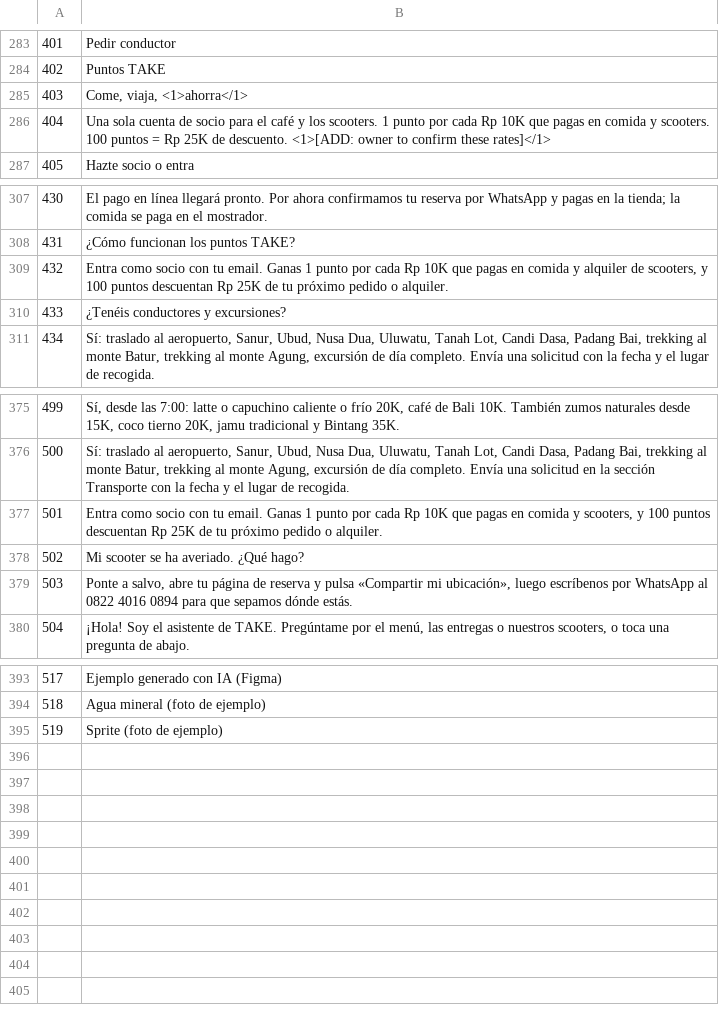
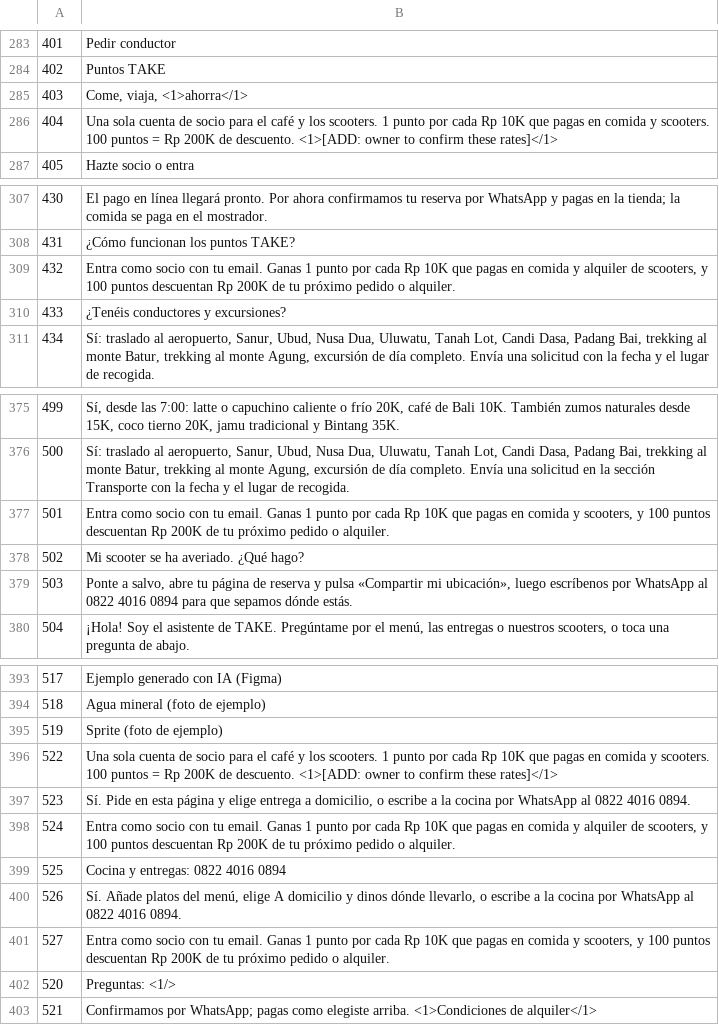
Before and after one commit to carlosmorecrofts-dotcom/TAKE, a TSV file: i18n-tools/tr/es.tsv, drawn as a sheet; only a part is shown, gaps mark what is left out.

```diff
--- a/i18n-tools/tr/es.tsv
+++ b/i18n-tools/tr/es.tsv
@@ -285,3 +285,3 @@
 403	Come, viaja, <1>ahorra</1>
-404	Una sola cuenta de socio para el café y los scooters. 1 punto por cada Rp 10K que pagas en comida y scooters. 100 puntos = Rp 25K de descuento. <1>[ADD: owner to confirm these rates]</1>
+404	Una sola cuenta de socio para el café y los scooters. 1 punto por cada Rp 10K que pagas en comida y scooters. 100 puntos = Rp 200K de descuento. <1>[ADD: owner to confirm these rates]</1>
 405	Hazte socio o entra
@@ -308,3 +308,3 @@
 431	¿Cómo funcionan los puntos TAKE?
-432	Entra como socio con tu email. Ganas 1 punto por cada Rp 10K que pagas en comida y alquiler de scooters, y 100 puntos descuentan Rp 25K de tu próximo pedido o alquiler.
+432	Entra como socio con tu email. Ganas 1 punto por cada Rp 10K que pagas en comida y alquiler de scooters, y 100 puntos descuentan Rp 200K de tu próximo pedido o alquiler.
 433	¿Tenéis conductores y excursiones?
@@ -376,3 +376,3 @@
 500	Sí: traslado al aeropuerto, Sanur, Ubud, Nusa Dua, Uluwatu, Tanah Lot, Candi Dasa, Padang Bai, trekking al monte Batur, trekking al monte Agung, excursión de día completo. Envía una solicitud en la sección Transporte con la fecha y el lugar de recogida.
-501	Entra como socio con tu email. Ganas 1 punto por cada Rp 10K que pagas en comida y scooters, y 100 puntos descuentan Rp 25K de tu próximo pedido o alquiler.
+501	Entra como socio con tu email. Ganas 1 punto por cada Rp 10K que pagas en comida y scooters, y 100 puntos descuentan Rp 200K de tu próximo pedido o alquiler.
 502	Mi scooter se ha averiado. ¿Qué hago?
@@ -395 +395,9 @@
 519	Sprite (foto de ejemplo)
+522	Una sola cuenta de socio para el café y los scooters. 1 punto por cada Rp 10K que pagas en comida y scooters. 100 puntos = Rp 200K de descuento. <1>[ADD: owner to confirm these rates]</1>
+523	Sí. Pide en esta página y elige entrega a domicilio, o escribe a la cocina por WhatsApp al 0822 4016 0894.
+524	Entra como socio con tu email. Ganas 1 punto por cada Rp 10K que pagas en comida y alquiler de scooters, y 100 puntos descuentan Rp 200K de tu próximo pedido o alquiler.
+525	Cocina y entregas: 0822 4016 0894
+526	Sí. Añade platos del menú, elige A domicilio y dinos dónde llevarlo, o escribe a la cocina por WhatsApp al 0822 4016 0894.
+527	Entra como socio con tu email. Ganas 1 punto por cada Rp 10K que pagas en comida y scooters, y 100 puntos descuentan Rp 200K de tu próximo pedido o alquiler.
+520	Preguntas: <1/>
+521	Confirmamos por WhatsApp; pagas como elegiste arriba. <1>Condiciones de alquiler</1>
```
Also changed, not shown: i18n-tools/tr/de.tsv, i18n-tools/tr/fr.tsv, 45 other files.
